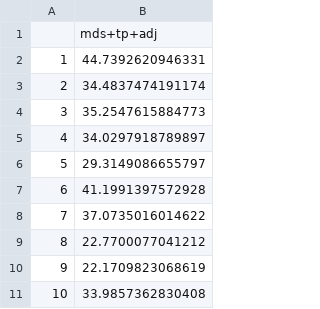
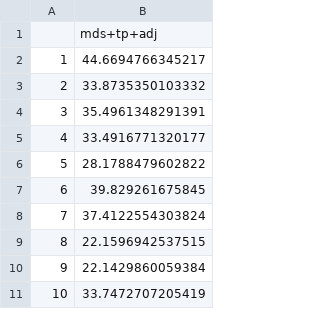
Before and after one commit to dill/phd-smoothing, a CSV file: mds/sim/sim2/wt2-edf-250-0.9.csv, drawn as a sheet.

```diff
--- a/mds/sim/sim2/wt2-edf-250-0.9.csv
+++ b/mds/sim/sim2/wt2-edf-250-0.9.csv
@@ -1,11 +1,11 @@
 "","mds+tp+adj"
-"1",44.7392620946331
-"2",34.4837474191174
-"3",35.2547615884773
-"4",34.0297918789897
-"5",29.3149086655797
-"6",41.1991397572928
-"7",37.0735016014622
-"8",22.7700077041212
-"9",22.1709823068619
-"10",33.9857362830408
+"1",44.6694766345217
+"2",33.8735350103332
+"3",35.4961348291391
+"4",33.4916771320177
+"5",28.1788479602822
+"6",39.829261675845
+"7",37.4122554303824
+"8",22.1596942537515
+"9",22.1429860059384
+"10",33.7472707205419
```
Also changed, not shown: mds/sim/sim2/wt2-edf-250-0.35.csv, mds/sim/sim2/wt2-edf-250-1.55.csv, 5 other files.
